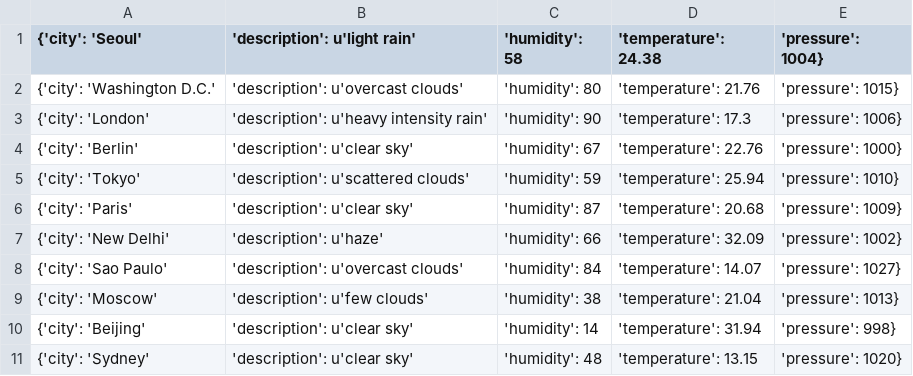
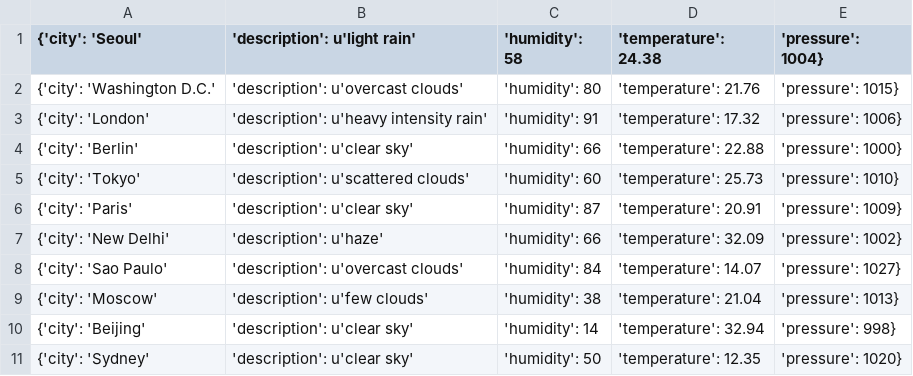
Before and after one commit to Alfie1996/Mega.github.io, a CSV file: Weather_List.csv, drawn as a sheet.

Commit message:
Auto commit at 2023-06-20 07:00:01.393582

```diff
--- a/Weather_List.csv
+++ b/Weather_List.csv
@@ -2,6 +2,6 @@
 {'city': 'Washington D.C.', 'description': u'overcast clouds', 'humidity': 80, 'temperature': 21.76, 'pressure': 1015}
-{'city': 'London', 'description': u'heavy intensity rain', 'humidity': 90, 'temperature': 17.3, 'pressure': 1006}
-{'city': 'Berlin', 'description': u'clear sky', 'humidity': 67, 'temperature': 22.76, 'pressure': 1000}
-{'city': 'Tokyo', 'description': u'scattered clouds', 'humidity': 59, 'temperature': 25.94, 'pressure': 1010}
-{'city': 'Paris', 'description': u'clear sky', 'humidity': 87, 'temperature': 20.68, 'pressure': 1009}
+{'city': 'London', 'description': u'heavy intensity rain', 'humidity': 91, 'temperature': 17.32, 'pressure': 1006}
+{'city': 'Berlin', 'description': u'clear sky', 'humidity': 66, 'temperature': 22.88, 'pressure': 1000}
+{'city': 'Tokyo', 'description': u'scattered clouds', 'humidity': 60, 'temperature': 25.73, 'pressure': 1010}
+{'city': 'Paris', 'description': u'clear sky', 'humidity': 87, 'temperature': 20.91, 'pressure': 1009}
 {'city': 'New Delhi', 'description': u'haze', 'humidity': 66, 'temperature': 32.09, 'pressure': 1002}
@@ -9,3 +9,3 @@
 {'city': 'Moscow', 'description': u'few clouds', 'humidity': 38, 'temperature': 21.04, 'pressure': 1013}
-{'city': 'Beijing', 'description': u'clear sky', 'humidity': 14, 'temperature': 31.94, 'pressure': 998}
-{'city': 'Sydney', 'description': u'clear sky', 'humidity': 48, 'temperature': 13.15, 'pressure': 1020}
+{'city': 'Beijing', 'description': u'clear sky', 'humidity': 14, 'temperature': 32.94, 'pressure': 998}
+{'city': 'Sydney', 'description': u'clear sky', 'humidity': 50, 'temperature': 12.35, 'pressure': 1020}
```
